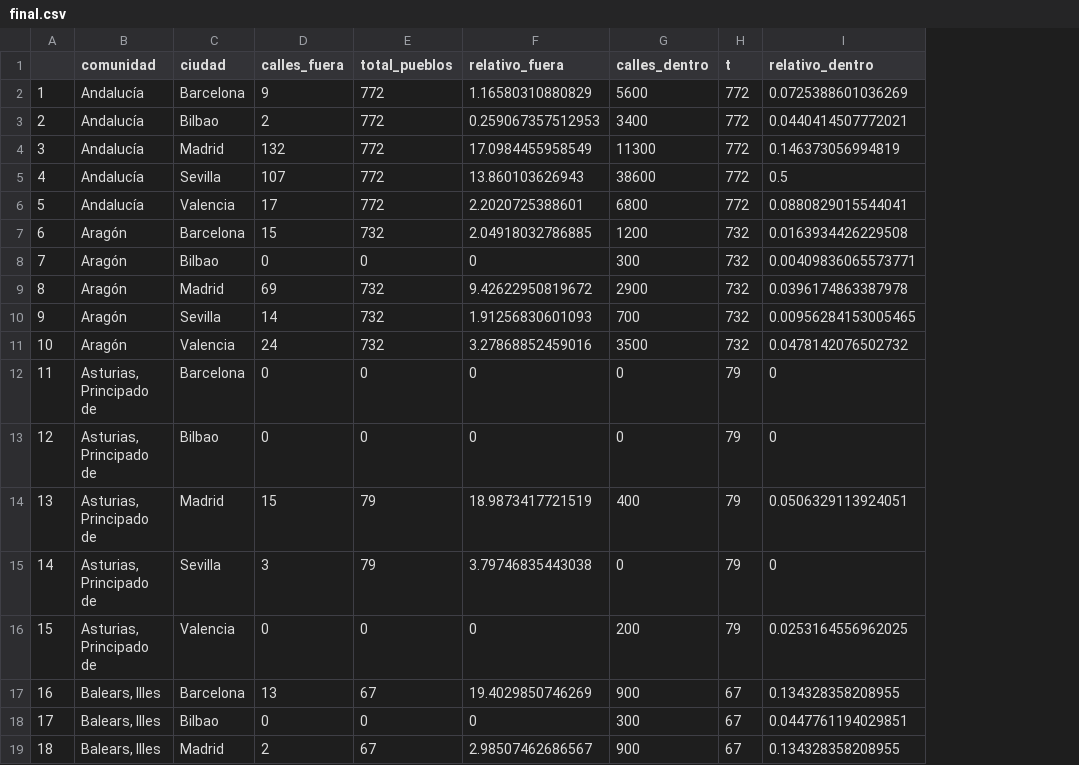
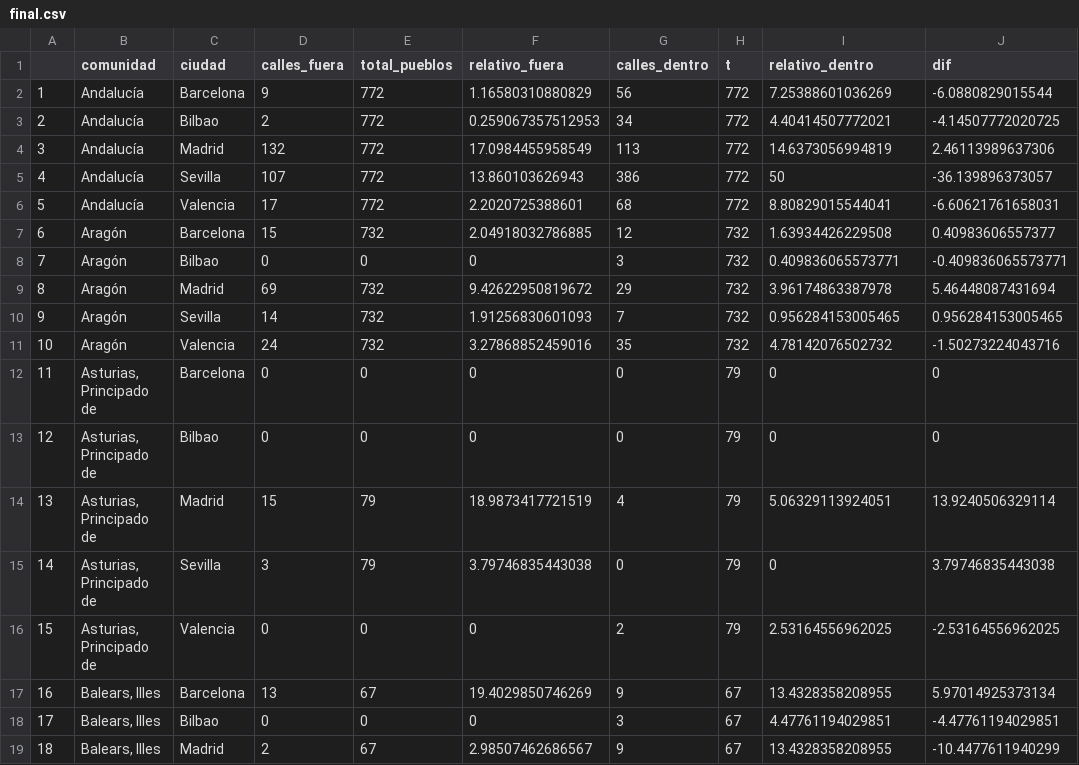
Before and after one commit to jorpramo/CALLES, a CSV file: R/DATOS/final.csv, drawn as a sheet; only a part is shown; the diff covers the shown part only; the diff names each change by its address in the sheet, - before the commit and + after, or states it on an @@ line.

```diff
--- a/R/DATOS/final.csv
+++ b/R/DATOS/final.csv
+column J (dif), rows 2-19: -6.0880829015544 | -4.14507772020725 | 2.46113989637306 | -36.139896373057 | -6.60621761658031 | 0.40983606557377 | -0.409836065573771 | 5.46448087431694 | 0.956284153005465 | -1.50273224043716 | 0 | 0 | 13.9240506329114 | 3.79746835443038 | -2.53164556962025 | 5.97014925373134 | -4.47761194029851 | -10.4477611940299
-G2 (calles_dentro): 5600
+G2 (calles_dentro): 56
-I2 (relativo_dentro): 0.0725388601036269
+I2 (relativo_dentro): 7.25388601036269
-G3 (calles_dentro): 3400
+G3 (calles_dentro): 34
-I3 (relativo_dentro): 0.0440414507772021
+I3 (relativo_dentro): 4.40414507772021
-G4 (calles_dentro): 11300
+G4 (calles_dentro): 113
-I4 (relativo_dentro): 0.146373056994819
+I4 (relativo_dentro): 14.6373056994819
-G5 (calles_dentro): 38600
+G5 (calles_dentro): 386
-I5 (relativo_dentro): 0.5
+I5 (relativo_dentro): 50
-G6 (calles_dentro): 6800
+G6 (calles_dentro): 68
-I6 (relativo_dentro): 0.0880829015544041
+I6 (relativo_dentro): 8.80829015544041
-G7 (calles_dentro): 1200
+G7 (calles_dentro): 12
-I7 (relativo_dentro): 0.0163934426229508
+I7 (relativo_dentro): 1.63934426229508
-G8 (calles_dentro): 300
+G8 (calles_dentro): 3
-I8 (relativo_dentro): 0.00409836065573771
+I8 (relativo_dentro): 0.409836065573771
-G9 (calles_dentro): 2900
+G9 (calles_dentro): 29
-I9 (relativo_dentro): 0.0396174863387978
+I9 (relativo_dentro): 3.96174863387978
-G10 (calles_dentro): 700
+G10 (calles_dentro): 7
-I10 (relativo_dentro): 0.00956284153005465
+I10 (relativo_dentro): 0.956284153005465
-G11 (calles_dentro): 3500
+G11 (calles_dentro): 35
-I11 (relativo_dentro): 0.0478142076502732
+I11 (relativo_dentro): 4.78142076502732
-G14 (calles_dentro): 400
+G14 (calles_dentro): 4
-I14 (relativo_dentro): 0.0506329113924051
+I14 (relativo_dentro): 5.06329113924051
-G16 (calles_dentro): 200
+G16 (calles_dentro): 2
-I16 (relativo_dentro): 0.0253164556962025
+I16 (relativo_dentro): 2.53164556962025
-G17 (calles_dentro): 900
+G17 (calles_dentro): 9
-I17 (relativo_dentro): 0.134328358208955
+I17 (relativo_dentro): 13.4328358208955
-G18 (calles_dentro): 300
+G18 (calles_dentro): 3
-I18 (relativo_dentro): 0.0447761194029851
+I18 (relativo_dentro): 4.47761194029851
-G19 (calles_dentro): 900
+G19 (calles_dentro): 9
-I19 (relativo_dentro): 0.134328358208955
+I19 (relativo_dentro): 13.4328358208955
```
Also changed, not shown: 128 edited cells elsewhere in this file, R/DATOS/com_dentro_com.csv, R/DATOS/total_dentro.csv, 3 other files.
